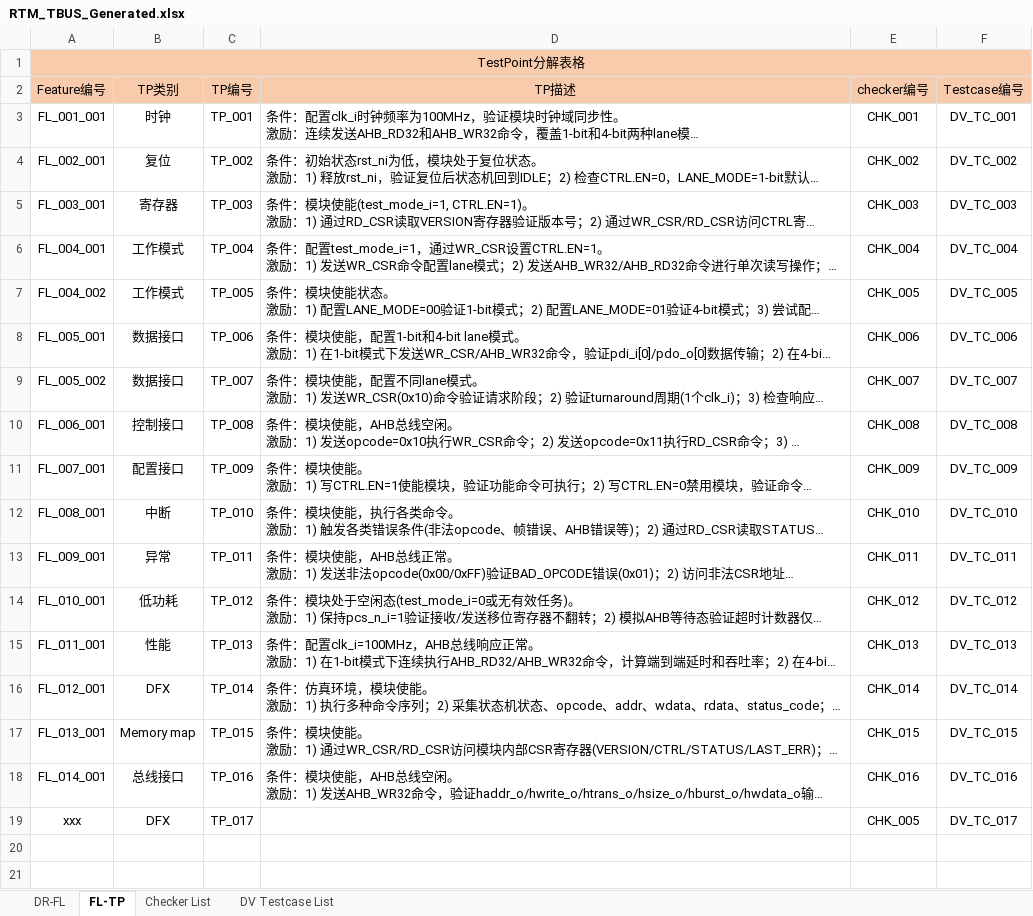
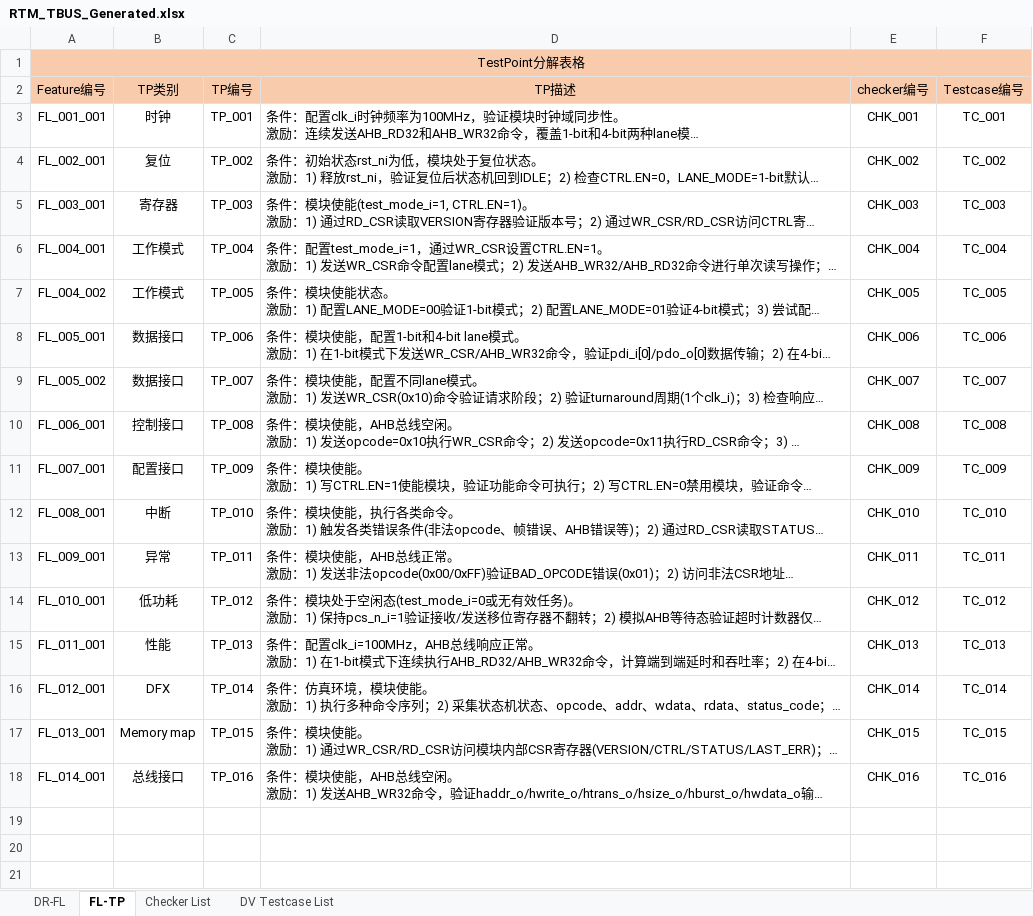
Before and after one commit to changchang6/ai_cc_rtm_gen, an Excel workbook: RTM_TBUS_Generated.xlsx, sheet FL-TP, drawn as a sheet; only a part is shown; long unchanged cells end in …; values as stored, in another font and other column widths than the file's, no borders; the diff names each change by its address in the sheet, - before the commit and + after, or states it on an @@ line.

```diff
--- a/RTM_TBUS_Generated.xlsx (sheet FL-TP)
+++ b/RTM_TBUS_Generated.xlsx (sheet FL-TP)
-F3: DV_TC_001
+F3: TC_001
-F4: DV_TC_002
+F4: TC_002
-F5: DV_TC_003
+F5: TC_003
-F6: DV_TC_004
+F6: TC_004
-F7: DV_TC_005
+F7: TC_005
-F8: DV_TC_006
+F8: TC_006
-F9: DV_TC_007
+F9: TC_007
-F10: DV_TC_008
+F10: TC_008
-F11: DV_TC_009
+F11: TC_009
-F12: DV_TC_010
+F12: TC_010
-F13: DV_TC_011
+F13: TC_011
-F14: DV_TC_012
+F14: TC_012
-F15: DV_TC_013
+F15: TC_013
-F16: DV_TC_014
+F16: TC_014
-F17: DV_TC_015
+F17: TC_015
-F18: DV_TC_016
+F18: TC_016
-row 19: xxx | DFX | TP_017 |  | CHK_005 | DV_TC_017
+row 19: (empty)
```
Also changed, not shown: sheet DV Testcase List, sheet Checker List, 4 other files.
